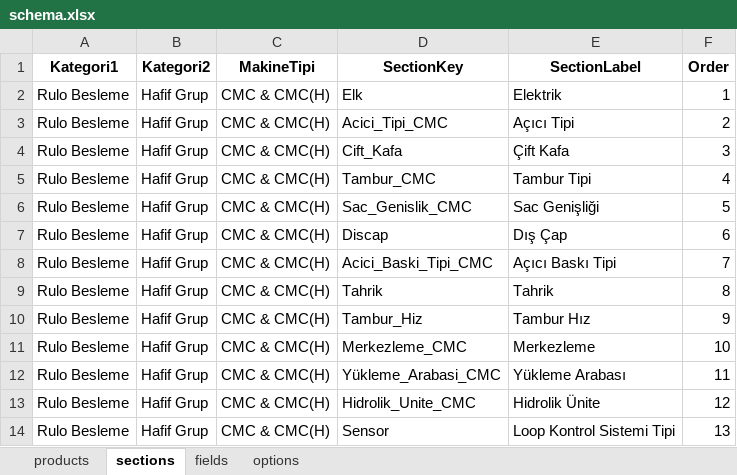
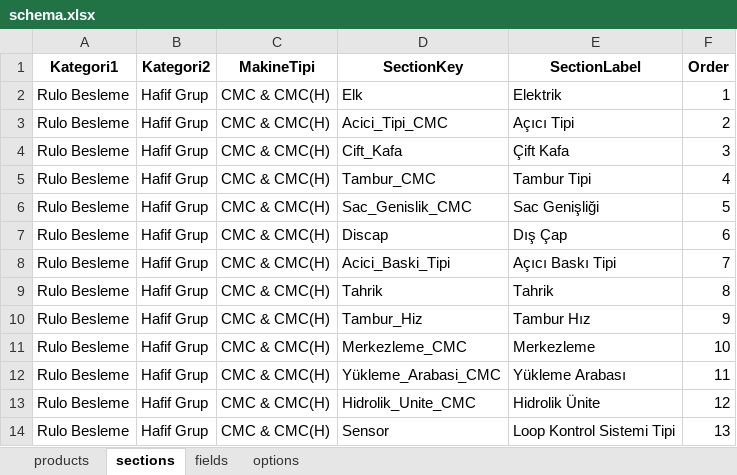
Before and after one commit to hsnylmz1837/uzun_kod_olustur_v14_fix, an Excel workbook: data/schema.xlsx, sheet sections, drawn as a sheet; only a part is shown; values as stored, in another font and other column widths than the file's, no borders; the diff names each change by its address in the sheet, - before the commit and + after, or states it on an @@ line.

Commit message:
Add files via upload

```diff
--- a/data/schema.xlsx (sheet sections)
+++ b/data/schema.xlsx (sheet sections)
-D8 (SectionKey): Acici_Baski_Tipi_CMC
+D8 (SectionKey): Acici_Baski_Tipi
```
Also changed, not shown: sheet fields.
